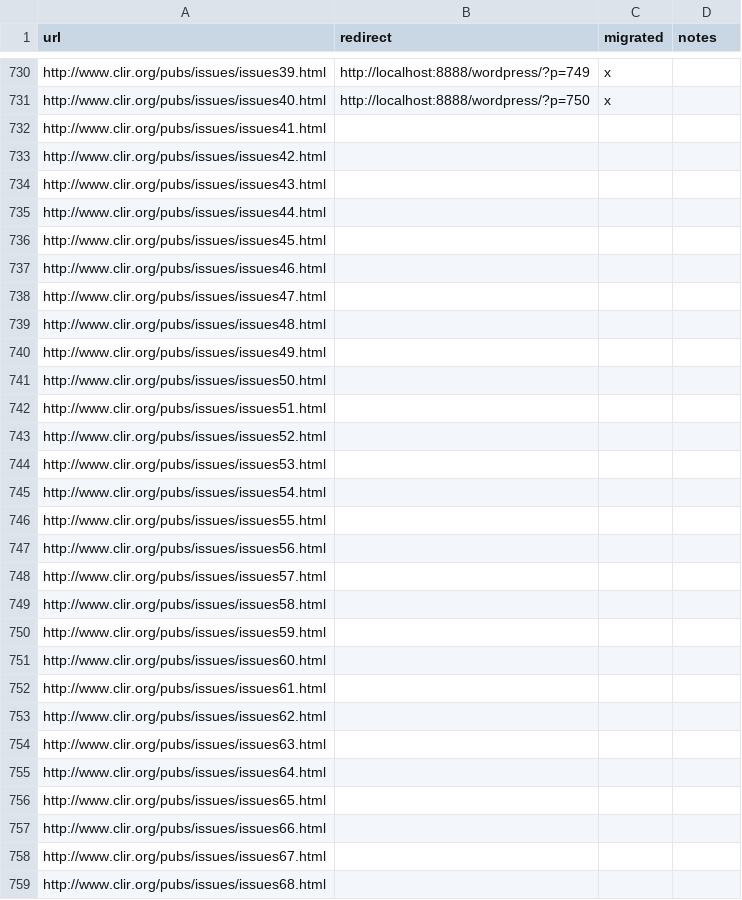
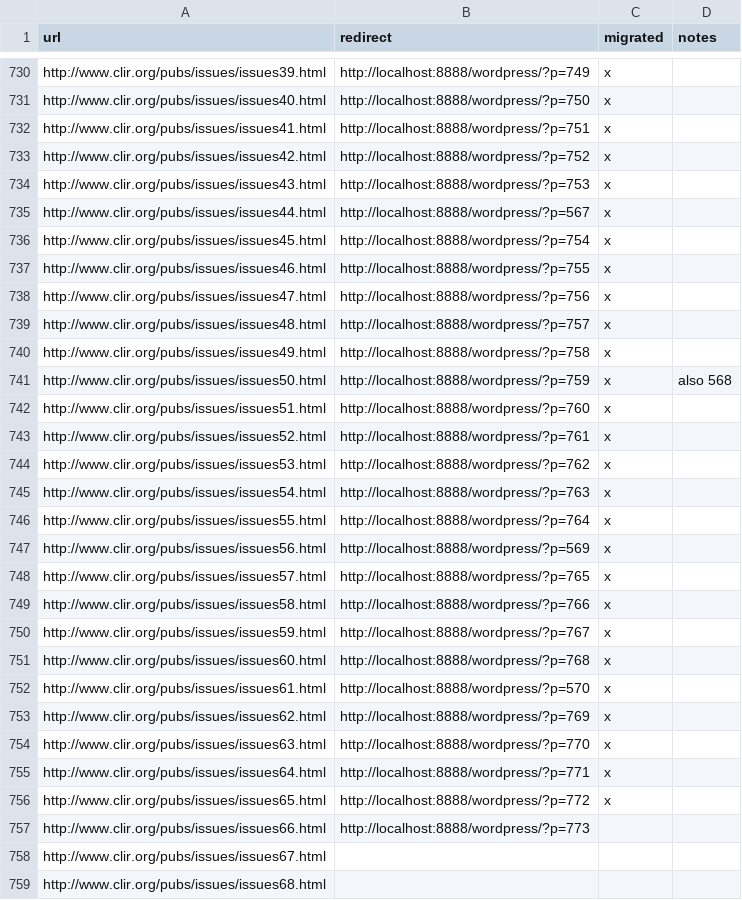
Before and after one commit to clirdlf/clir_theme, a CSV file: redirects.csv, drawn as a sheet; only a part is shown, gaps mark what is left out; the diff covers the shown part only.

Commit message:
more redirects migrated

```diff
--- a/redirects.csv
+++ b/redirects.csv
@@ -731,28 +731,28 @@ http://www.clir.org/pubs/issues/issues39.html,http://localhost:8888/wordpress/?p
 http://www.clir.org/pubs/issues/issues40.html,http://localhost:8888/wordpress/?p=750,x,
-http://www.clir.org/pubs/issues/issues41.html,,,
-http://www.clir.org/pubs/issues/issues42.html,,,
-http://www.clir.org/pubs/issues/issues43.html,,,
-http://www.clir.org/pubs/issues/issues44.html,,,
-http://www.clir.org/pubs/issues/issues45.html,,,
-http://www.clir.org/pubs/issues/issues46.html,,,
-http://www.clir.org/pubs/issues/issues47.html,,,
-http://www.clir.org/pubs/issues/issues48.html,,,
-http://www.clir.org/pubs/issues/issues49.html,,,
-http://www.clir.org/pubs/issues/issues50.html,,,
-http://www.clir.org/pubs/issues/issues51.html,,,
-http://www.clir.org/pubs/issues/issues52.html,,,
-http://www.clir.org/pubs/issues/issues53.html,,,
-http://www.clir.org/pubs/issues/issues54.html,,,
-http://www.clir.org/pubs/issues/issues55.html,,,
-http://www.clir.org/pubs/issues/issues56.html,,,
-http://www.clir.org/pubs/issues/issues57.html,,,
-http://www.clir.org/pubs/issues/issues58.html,,,
-http://www.clir.org/pubs/issues/issues59.html,,,
-http://www.clir.org/pubs/issues/issues60.html,,,
-http://www.clir.org/pubs/issues/issues61.html,,,
-http://www.clir.org/pubs/issues/issues62.html,,,
-http://www.clir.org/pubs/issues/issues63.html,,,
-http://www.clir.org/pubs/issues/issues64.html,,,
-http://www.clir.org/pubs/issues/issues65.html,,,
-http://www.clir.org/pubs/issues/issues66.html,,,
+http://www.clir.org/pubs/issues/issues41.html,http://localhost:8888/wordpress/?p=751,x,
+http://www.clir.org/pubs/issues/issues42.html,http://localhost:8888/wordpress/?p=752,x,
+http://www.clir.org/pubs/issues/issues43.html,http://localhost:8888/wordpress/?p=753,x,
+http://www.clir.org/pubs/issues/issues44.html,http://localhost:8888/wordpress/?p=567,x,
+http://www.clir.org/pubs/issues/issues45.html,http://localhost:8888/wordpress/?p=754,x,
+http://www.clir.org/pubs/issues/issues46.html,http://localhost:8888/wordpress/?p=755,x,
+http://www.clir.org/pubs/issues/issues47.html,http://localhost:8888/wordpress/?p=756,x,
+http://www.clir.org/pubs/issues/issues48.html,http://localhost:8888/wordpress/?p=757,x,
+http://www.clir.org/pubs/issues/issues49.html,http://localhost:8888/wordpress/?p=758,x,
+http://www.clir.org/pubs/issues/issues50.html,http://localhost:8888/wordpress/?p=759,x,also 568
+http://www.clir.org/pubs/issues/issues51.html,http://localhost:8888/wordpress/?p=760,x,
+http://www.clir.org/pubs/issues/issues52.html,http://localhost:8888/wordpress/?p=761,x,
+http://www.clir.org/pubs/issues/issues53.html,http://localhost:8888/wordpress/?p=762,x,
+http://www.clir.org/pubs/issues/issues54.html,http://localhost:8888/wordpress/?p=763,x,
+http://www.clir.org/pubs/issues/issues55.html,http://localhost:8888/wordpress/?p=764,x,
+http://www.clir.org/pubs/issues/issues56.html,http://localhost:8888/wordpress/?p=569,x,
+http://www.clir.org/pubs/issues/issues57.html,http://localhost:8888/wordpress/?p=765,x,
+http://www.clir.org/pubs/issues/issues58.html,http://localhost:8888/wordpress/?p=766,x,
+http://www.clir.org/pubs/issues/issues59.html,http://localhost:8888/wordpress/?p=767,x,
+http://www.clir.org/pubs/issues/issues60.html,http://localhost:8888/wordpress/?p=768,x,
+http://www.clir.org/pubs/issues/issues61.html,http://localhost:8888/wordpress/?p=570,x,
+http://www.clir.org/pubs/issues/issues62.html,http://localhost:8888/wordpress/?p=769,x,
+http://www.clir.org/pubs/issues/issues63.html,http://localhost:8888/wordpress/?p=770,x,
+http://www.clir.org/pubs/issues/issues64.html,http://localhost:8888/wordpress/?p=771,x,
+http://www.clir.org/pubs/issues/issues65.html,http://localhost:8888/wordpress/?p=772,x,
+http://www.clir.org/pubs/issues/issues66.html,http://localhost:8888/wordpress/?p=773,,
 http://www.clir.org/pubs/issues/issues67.html,,,
```
Also changed, not shown: 10 edited cells elsewhere in this file.
